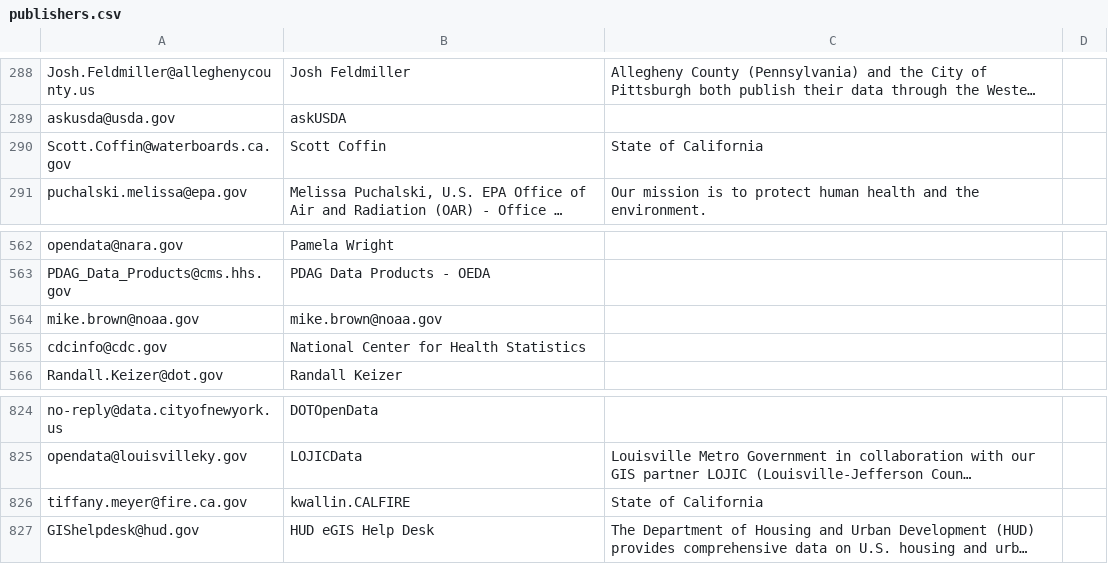
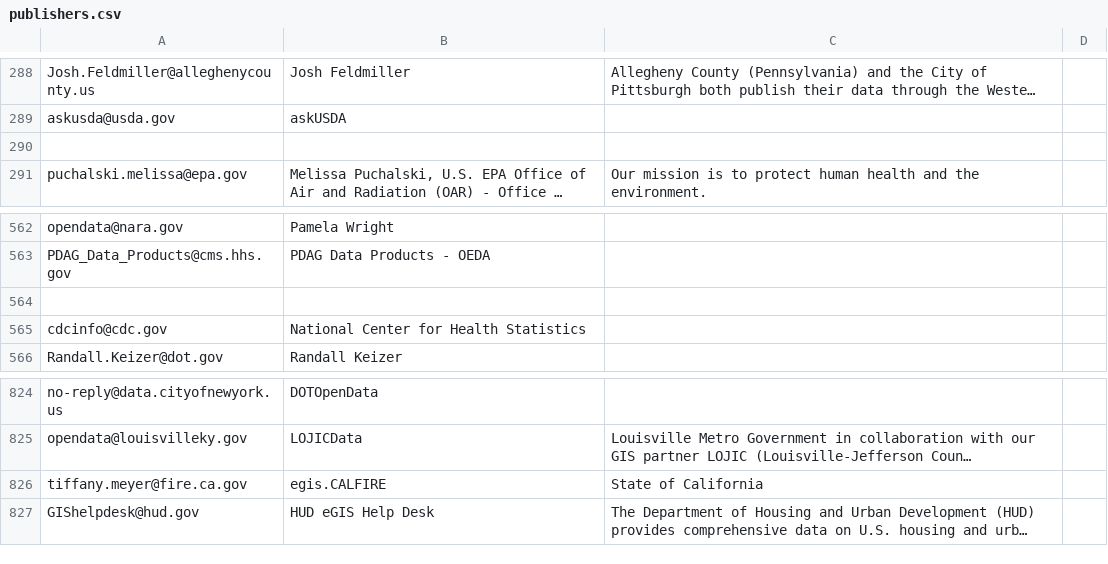
Before and after one commit to omarzayedbeshir/DatasetScraperPipeline, a CSV file: output/publishers.csv, drawn as a sheet; only a part is shown, gaps mark what is left out; long unchanged cells end in …; the diff names each change by its address in the sheet, - before the commit and + after, or states it on an @@ line.

```diff
--- a/output/publishers.csv
+++ b/output/publishers.csv
-row 290: Scott.Coffin@waterboards.ca.gov | Scott Coffin | State of California
+row 290: (empty)
-row 564: mike.brown@noaa.gov | mike.brown@noaa.gov
+row 564: (empty)
-B826: kwallin.CALFIRE
+B826: egis.CALFIRE
```
Also changed, not shown: output/dataset_topics.csv, 6 other files.
